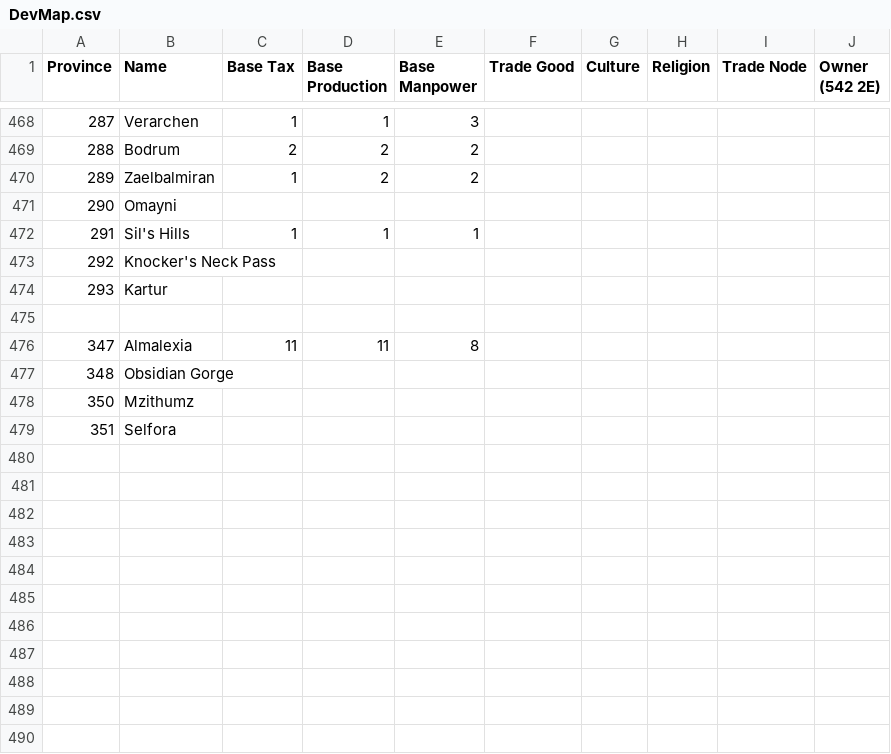
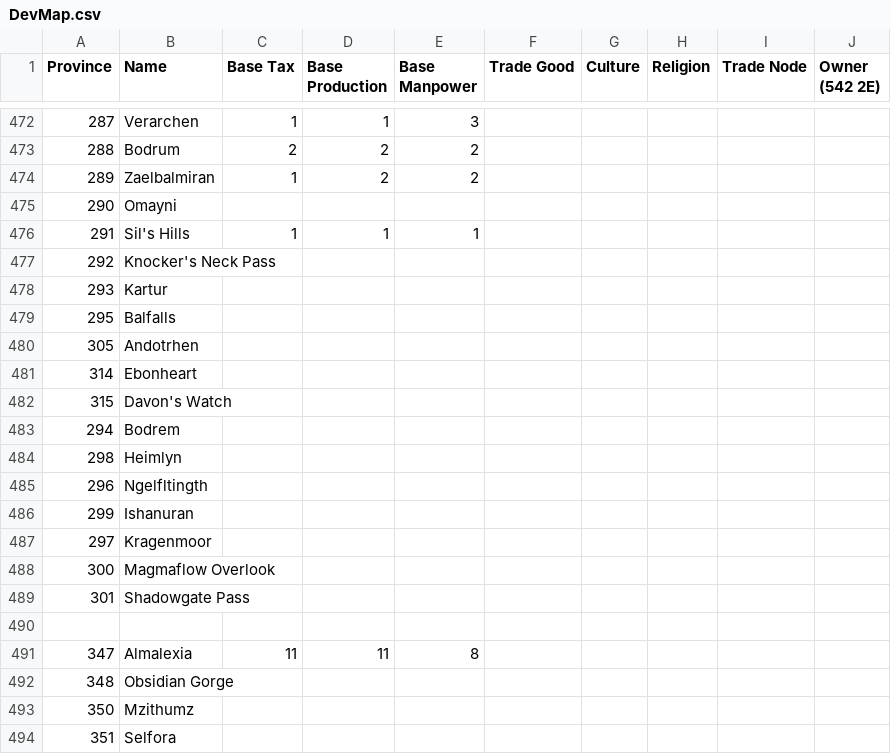
Before and after one commit to toilercleaner666/nirn, a CSV file: DevMap.csv, drawn as a sheet; only a part is shown, gaps mark what is left out; the diff covers the shown part only.

```diff
--- a/DevMap.csv
+++ b/DevMap.csv
@@ -474,2 +478,13 @@ Province,Name,Base Tax,Base Production,Base Manpower,Trade Good,Culture,Religion
 293, Kartur,,,,,,,,
+295, Balfalls,,,,,,,,
+305, Andotrhen,,,,,,,,
+314, Ebonheart,,,,,,,,
+315, Davon's Watch,,,,,,,,
+294, Bodrem,,,,,,,,
+298, Heimlyn,,,,,,,,
+296, Ngelfltingth,,,,,,,,
+299, Ishanuran,,,,,,,,
+297, Kragenmoor,,,,,,,,
+300, Magmaflow Overlook,,,,,,,,
+301, Shadowgate Pass,,,,,,,,
 ,,,,,,,,,
```
Also changed, not shown: 4 added rows and 33 edited cells elsewhere in this file.
